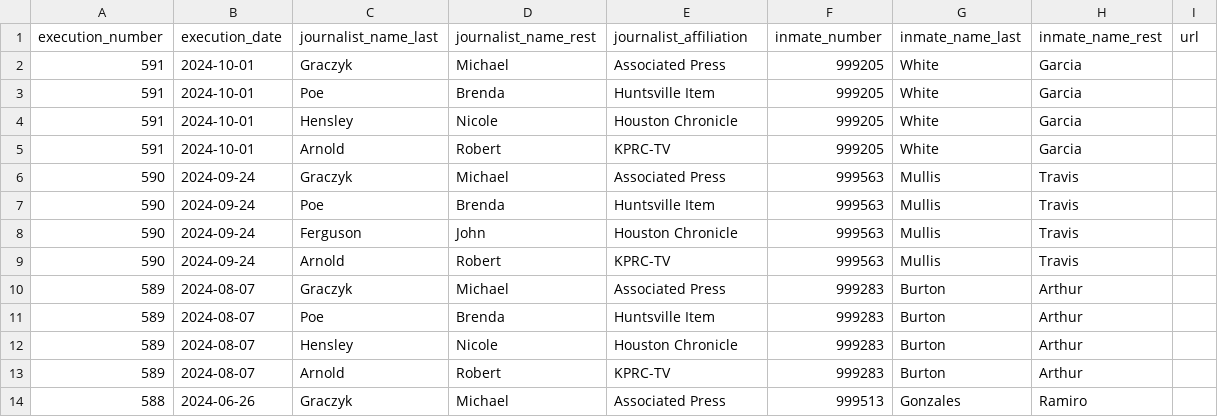
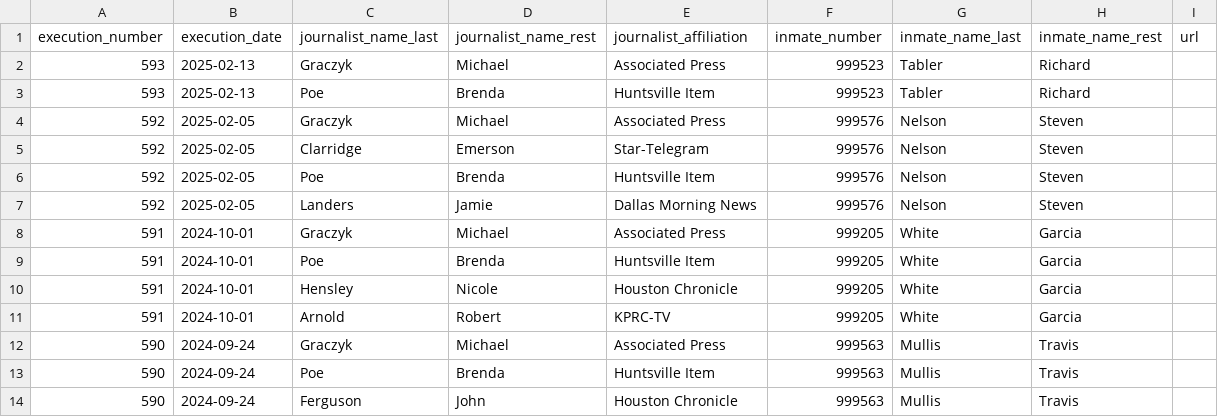
Before and after one commit to cjwinchester/tx-death-row-media-witnesses, a CSV file: tx-death-row-media-list.csv, drawn as a sheet; only a part is shown; the shorter side is filled out with more unchanged rows.

Commit message:
add tabler, nelson executions

```diff
--- a/tx-death-row-media-list.csv
+++ b/tx-death-row-media-list.csv
@@ -1,2 +1,8 @@
 execution_number,execution_date,journalist_name_last,journalist_name_rest,journalist_affiliation,inmate_number,inmate_name_last,inmate_name_rest,url
+593,2025-02-13,Graczyk,Michael,Associated Press,999523,Tabler,Richard,
+593,2025-02-13,Poe,Brenda,Huntsville Item,999523,Tabler,Richard,
+592,2025-02-05,Graczyk,Michael,Associated Press,999576,Nelson,Steven,
+592,2025-02-05,Clarridge,Emerson,Star-Telegram,999576,Nelson,Steven,
+592,2025-02-05,Poe,Brenda,Huntsville Item,999576,Nelson,Steven,
+592,2025-02-05,Landers,Jamie,Dallas Morning News,999576,Nelson,Steven,
 591,2024-10-01,Graczyk,Michael,Associated Press,999205,White,Garcia,
```
